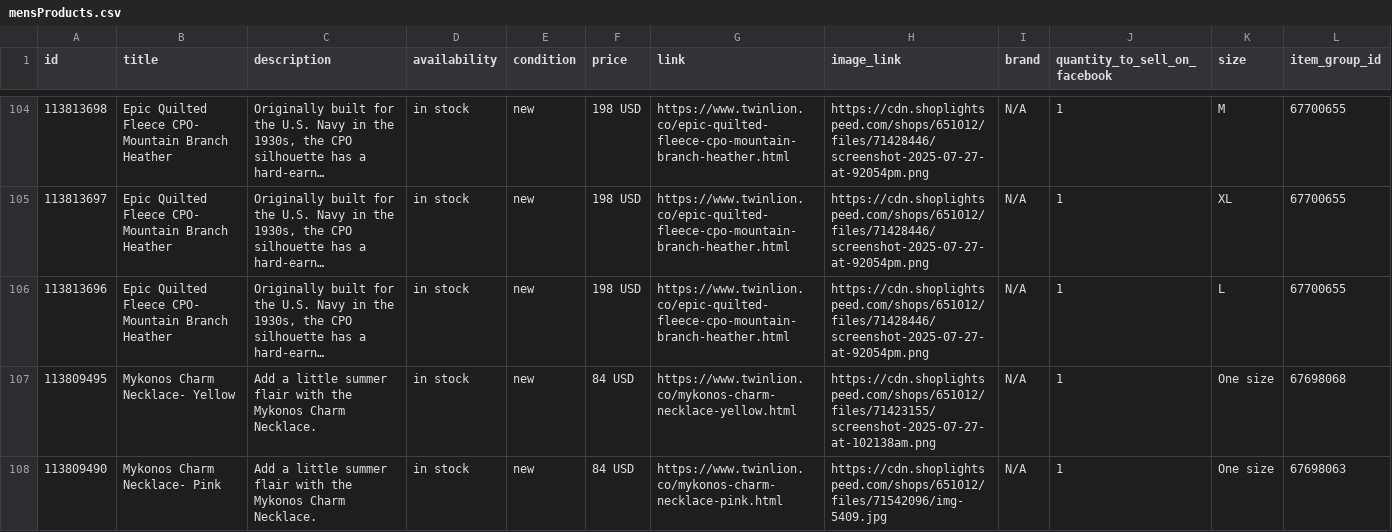
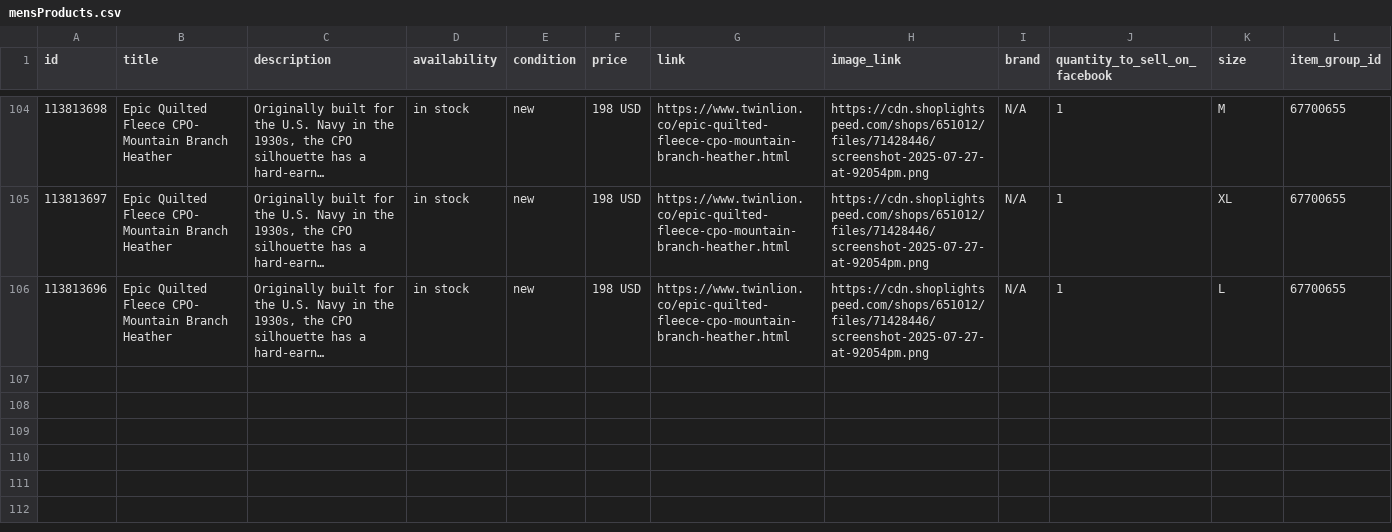
Before and after one commit to carolinewales/TwinLionMetaFeed, a CSV file: mensProducts.csv, drawn as a sheet; only a part is shown, gaps mark what is left out; long unchanged cells end in …; the diff covers the shown part only; the diff names each change by its address in the sheet, - before the commit and + after, or states it on an @@ line.

```diff
--- a/mensProducts.csv
+++ b/mensProducts.csv
-row 107: 113809495 | Mykonos Charm Necklace- Yellow | Add a little summer flair with the Mykonos Charm Necklace. | in stock | new | 84 USD | https://www.twinlion.co/mykonos-charm-necklace-yellow.html | https://cdn.shoplightspeed.com/shops/651012/files/71423155/screenshot-2025-07-27-at-102138am.png | N/A | 1 | One size | 67698068
-row 108: 113809490 | Mykonos Charm Necklace- Pink | Add a little summer flair with the Mykonos Charm Necklace. | in stock | new | 84 USD | https://www.twinlion.co/mykonos-charm-necklace-pink.html | https://cdn.shoplightspeed.com/shops/651012/files/71542096/img-5409.jpg | N/A | 1 | One size | 67698063
```
Also changed, not shown: 1 removed row and 1 edited cell elsewhere in this file.
